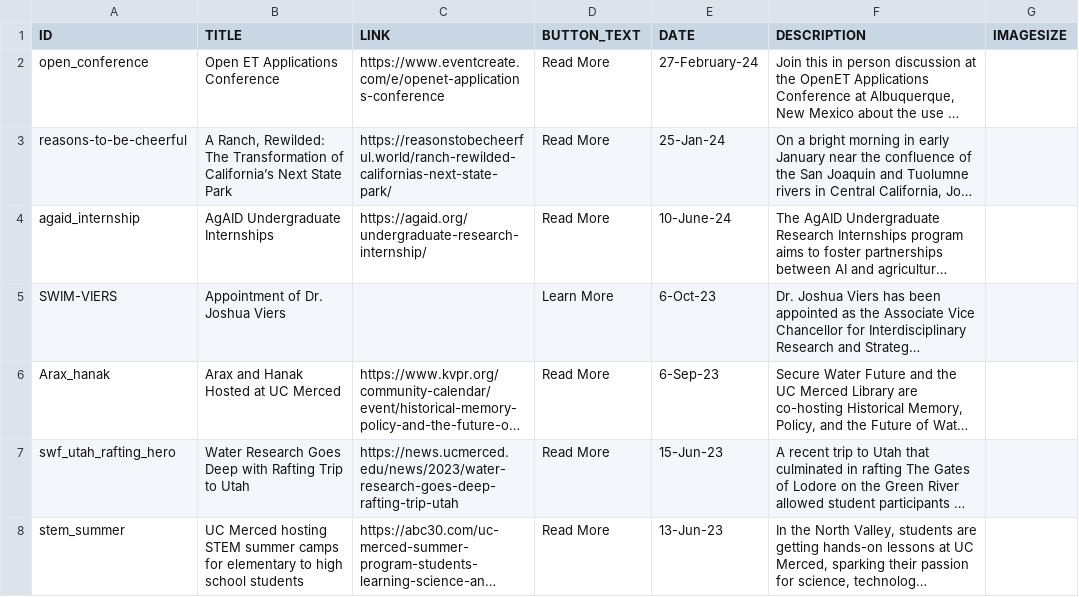
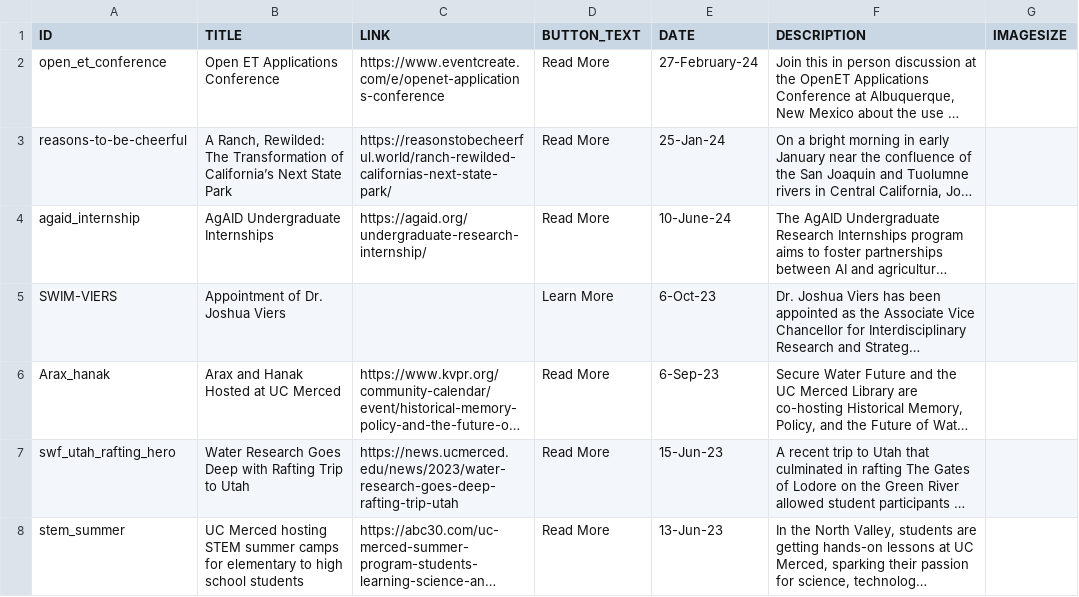
Before and after one commit to citris-ucmerced/SecureWaterFuture, a CSV file: news.csv, drawn as a sheet; only a part is shown; long unchanged cells end in …; the diff names each change by its address in the sheet, - before the commit and + after, or states it on an @@ line.

```diff
--- a/news.csv
+++ b/news.csv
-A2 (ID): open_conference
+A2 (ID): open_et_conference
```
Also changed, not shown: 2 other files.
